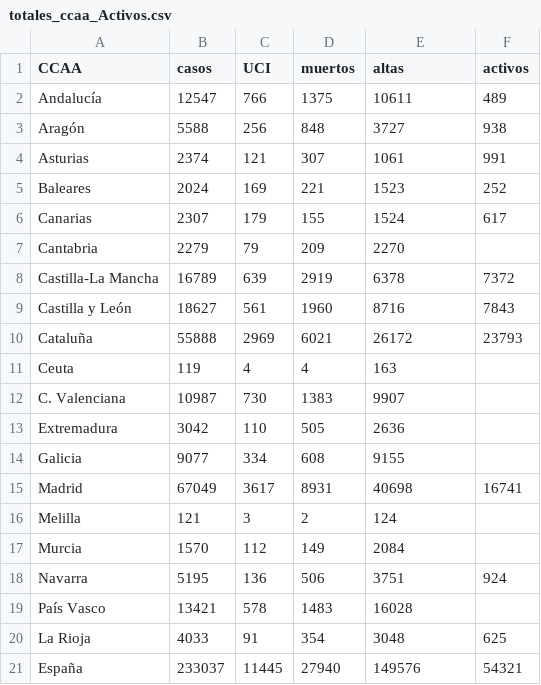
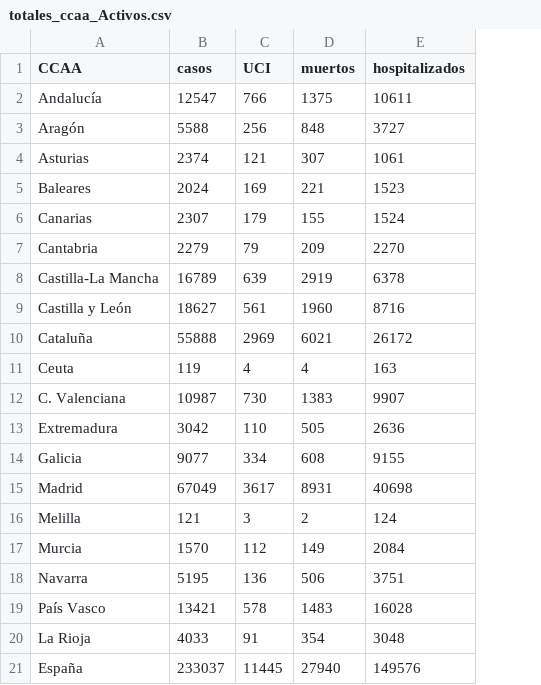
Before and after one commit to nachotronic/covid19, a CSV file: totales_ccaa_Activos.csv, drawn as a sheet; the diff names each change by its address in the sheet, - before the commit and + after, or states it on an @@ line.

Commit message:
Add files via upload

```diff
--- a/totales_ccaa_Activos.csv
+++ b/totales_ccaa_Activos.csv
-column F (activos), rows 2-21: 489 | 938 | 991 | 252 | 617 |  | 7372 | 7843 | 23793 |  |  |  |  | 16741 |  |  | 924 |  | 625 | 54321
-E1: altas
+E1: hospitalizados
```
